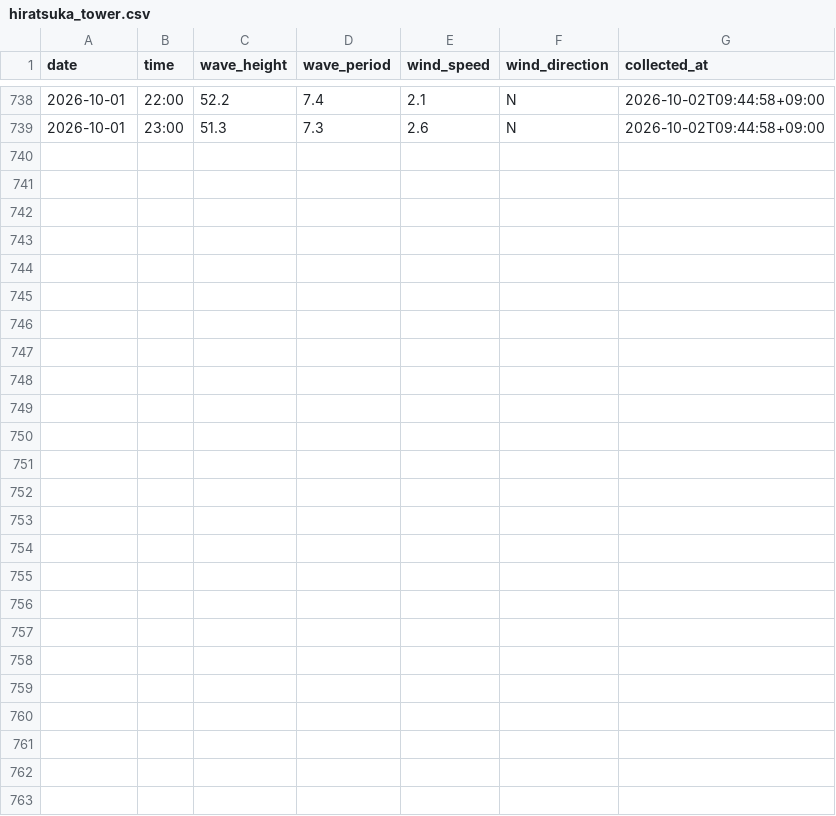
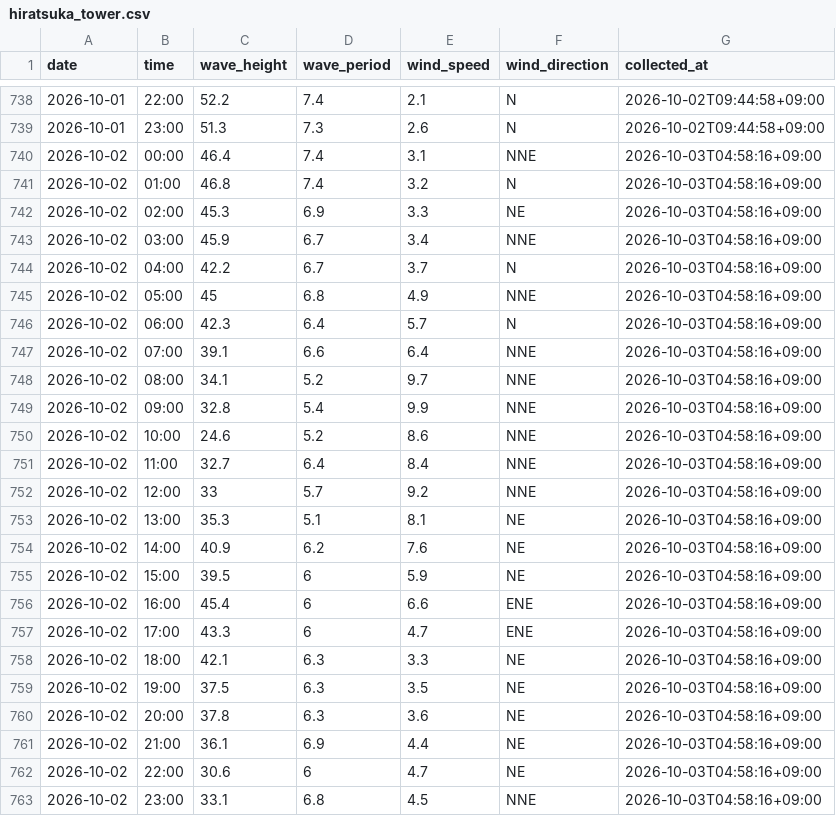
Before and after one commit to Togawa55/hiratsuka-tower-data, a CSV file: data/hiratsuka_tower.csv, drawn as a sheet; only a part is shown, gaps mark what is left out; the diff names each change by its address in the sheet, - before the commit and + after, or states it on an @@ line.

```diff
--- a/data/hiratsuka_tower.csv
+++ b/data/hiratsuka_tower.csv
+row 740: 2026-10-02 | 00:00 | 46.4 | 7.4 | 3.1 | NNE | 2026-10-03T04:58:16+09:00
+row 741: 2026-10-02 | 01:00 | 46.8 | 7.4 | 3.2 | N | 2026-10-03T04:58:16+09:00
+row 742: 2026-10-02 | 02:00 | 45.3 | 6.9 | 3.3 | NE | 2026-10-03T04:58:16+09:00
+row 743: 2026-10-02 | 03:00 | 45.9 | 6.7 | 3.4 | NNE | 2026-10-03T04:58:16+09:00
+row 744: 2026-10-02 | 04:00 | 42.2 | 6.7 | 3.7 | N | 2026-10-03T04:58:16+09:00
+row 745: 2026-10-02 | 05:00 | 45 | 6.8 | 4.9 | NNE | 2026-10-03T04:58:16+09:00
+row 746: 2026-10-02 | 06:00 | 42.3 | 6.4 | 5.7 | N | 2026-10-03T04:58:16+09:00
+row 747: 2026-10-02 | 07:00 | 39.1 | 6.6 | 6.4 | NNE | 2026-10-03T04:58:16+09:00
+row 748: 2026-10-02 | 08:00 | 34.1 | 5.2 | 9.7 | NNE | 2026-10-03T04:58:16+09:00
+row 749: 2026-10-02 | 09:00 | 32.8 | 5.4 | 9.9 | NNE | 2026-10-03T04:58:16+09:00
+row 750: 2026-10-02 | 10:00 | 24.6 | 5.2 | 8.6 | NNE | 2026-10-03T04:58:16+09:00
+row 751: 2026-10-02 | 11:00 | 32.7 | 6.4 | 8.4 | NNE | 2026-10-03T04:58:16+09:00
+row 752: 2026-10-02 | 12:00 | 33 | 5.7 | 9.2 | NNE | 2026-10-03T04:58:16+09:00
+row 753: 2026-10-02 | 13:00 | 35.3 | 5.1 | 8.1 | NE | 2026-10-03T04:58:16+09:00
+row 754: 2026-10-02 | 14:00 | 40.9 | 6.2 | 7.6 | NE | 2026-10-03T04:58:16+09:00
+row 755: 2026-10-02 | 15:00 | 39.5 | 6 | 5.9 | NE | 2026-10-03T04:58:16+09:00
+row 756: 2026-10-02 | 16:00 | 45.4 | 6 | 6.6 | ENE | 2026-10-03T04:58:16+09:00
+row 757: 2026-10-02 | 17:00 | 43.3 | 6 | 4.7 | ENE | 2026-10-03T04:58:16+09:00
+row 758: 2026-10-02 | 18:00 | 42.1 | 6.3 | 3.3 | NE | 2026-10-03T04:58:16+09:00
+row 759: 2026-10-02 | 19:00 | 37.5 | 6.3 | 3.5 | NE | 2026-10-03T04:58:16+09:00
+row 760: 2026-10-02 | 20:00 | 37.8 | 6.3 | 3.6 | NE | 2026-10-03T04:58:16+09:00
+row 761: 2026-10-02 | 21:00 | 36.1 | 6.9 | 4.4 | NE | 2026-10-03T04:58:16+09:00
+row 762: 2026-10-02 | 22:00 | 30.6 | 6 | 4.7 | NE | 2026-10-03T04:58:16+09:00
+row 763: 2026-10-02 | 23:00 | 33.1 | 6.8 | 4.5 | NNE | 2026-10-03T04:58:16+09:00
```
Also changed, not shown: 2 other files.
